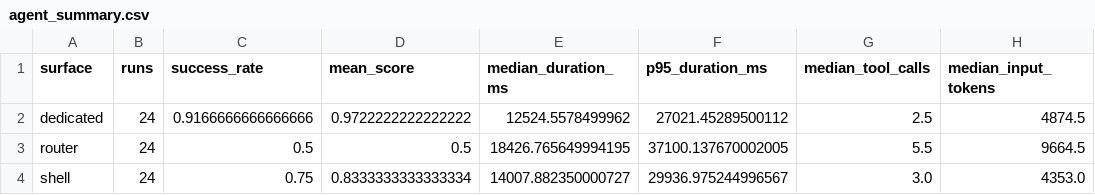
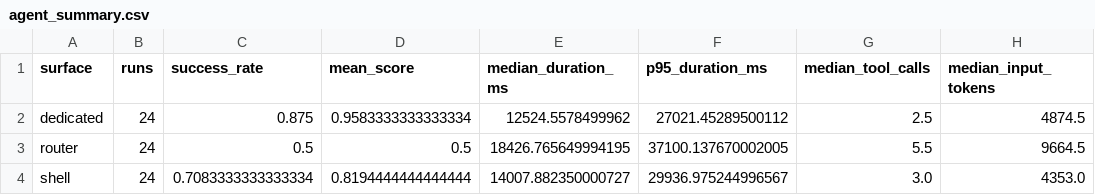
Before and after one commit to hi-iamai/agent-tools, a CSV file: benchmark/results/agent_summary.csv, drawn as a sheet; only a part is shown; the diff names each change by its address in the sheet, - before the commit and + after, or states it on an @@ line.

```diff
--- a/benchmark/results/agent_summary.csv
+++ b/benchmark/results/agent_summary.csv
-C2 (success_rate): 0.9166666666666666
+C2 (success_rate): 0.875
-D2 (mean_score): 0.9722222222222222
+D2 (mean_score): 0.9583333333333334
-C4 (success_rate): 0.75
+C4 (success_rate): 0.7083333333333334
-D4 (mean_score): 0.8333333333333334
+D4 (mean_score): 0.8194444444444444
```
Also changed, not shown: benchmark/results/agent_category_summary.csv, benchmark/results/extended/api_fetch_summary.csv, 44 other files.
